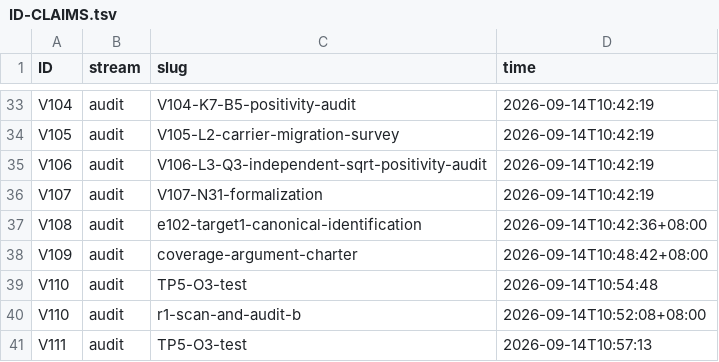
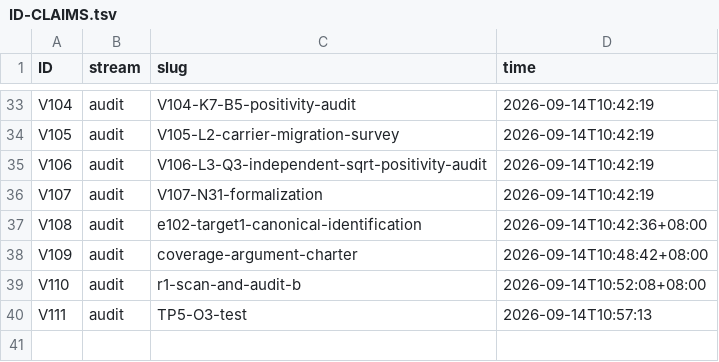
Before and after one commit to wxtanghui2023/dn-positivity, a TSV file: docs/ID-CLAIMS.tsv, drawn as a sheet; only a part is shown, gaps mark what is left out.

Commit message:
chore(ids): 删除过期领用行(V110/TP5-O3-test→V111)；检查器增判「同号同流多 slug」

```diff
--- a/docs/ID-CLAIMS.tsv
+++ b/docs/ID-CLAIMS.tsv
@@ -38,3 +38,2 @@ V108	audit	e102-target1-canonical-identification	2026-09-14T10:42:36+08:00
 V109	audit	coverage-argument-charter	2026-09-14T10:48:42+08:00
-V110	audit	TP5-O3-test	2026-09-14T10:54:48
 V110	audit	r1-scan-and-audit-b	2026-09-14T10:52:08+08:00
```
Also changed, not shown: 1 other file.
